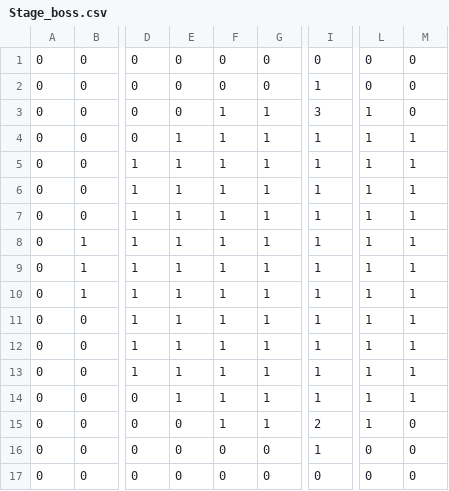
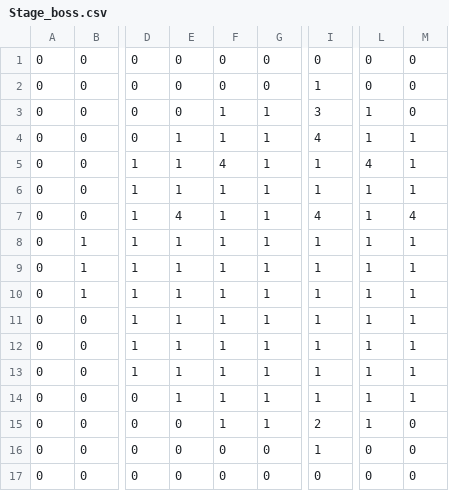
Before and after one commit to linjerry0906/mist_labylinth, a CSV file: Team27_RougeLike/Team27_RougeLike/Team27_RougeLikeContent/StageCSV/Stage_boss.csv, drawn as a sheet; only a part is shown, gaps mark what is left out; the diff names each change by its address in the sheet, - before the commit and + after, or states it on an @@ line.

```diff
--- a/Team27_RougeLike/Team27_RougeLike/Team27_RougeLikeContent/StageCSV/Stage_boss.csv
+++ b/Team27_RougeLike/Team27_RougeLike/Team27_RougeLikeContent/StageCSV/Stage_boss.csv
-I4: 1
+I4: 4
-F5: 1
+F5: 4
-L5: 1
+L5: 4
-E7: 1
+E7: 4
-I7: 1
+I7: 4
-M7: 1
+M7: 4
```
Also changed, not shown: Team27_RougeLike/Team27_RougeLike/Team27_RougeLikeContent/StageCSV/StageEnemy_1.csv, 4 other files.
